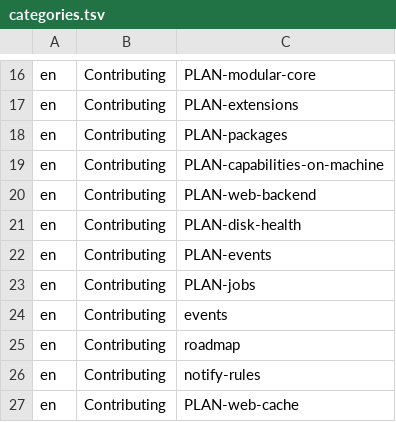
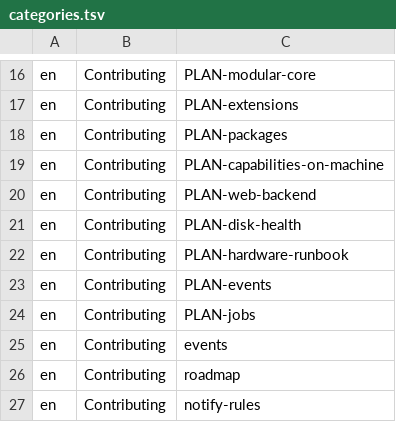
Before and after one commit to hobnix/server, a TSV file: docs/categories.tsv, drawn as a sheet; only a part is shown, gaps mark what is left out; the shorter side is filled out with more unchanged rows; the diff names each change by its address in the sheet, - before the commit and + after, or states it on an @@ line.

Commit message:
docs: runbook for the four checks only the owner can run (#161, #163, #165, #175)
Exact commands, expected output, results templates and rollback notes for the
auto-rollback run, the rebuild rehearsal, the first restore-drill report and the
installer ISO boot. None of it has been run.

Refs #161
Refs #163
Refs #165
Refs #175

```diff
--- a/docs/categories.tsv
+++ b/docs/categories.tsv
+row 22: en | Contributing | PLAN-hardware-runbook
```
Also changed, not shown: 2 other files.
